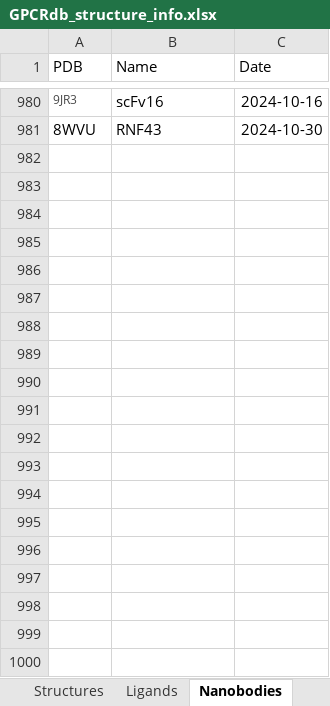
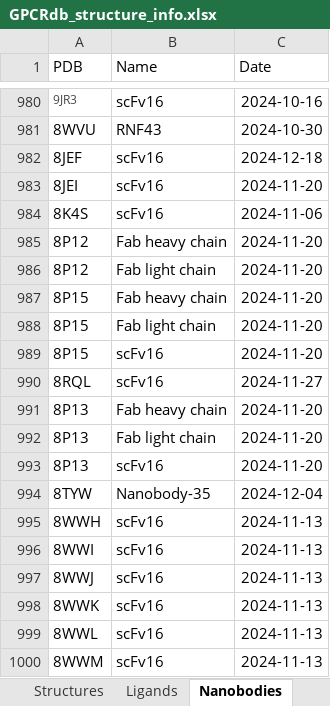
Before and after one commit to protwis/gpcrdb_data, an Excel workbook: structure_data/annotation/GPCRdb_structure_info.xlsx, sheet Nanobodies, drawn as a sheet; only a part is shown, gaps mark what is left out; values as stored, in another font and other column widths than the file's, no borders; the diff covers the shown part only; the diff names each change by its address in the sheet, - before the commit and + after, or states it on an @@ line.

```diff
--- a/structure_data/annotation/GPCRdb_structure_info.xlsx (sheet Nanobodies)
+++ b/structure_data/annotation/GPCRdb_structure_info.xlsx (sheet Nanobodies)
+row 982: 8JEF | scFv16 | 2024-12-18
+row 983: 8JEI | scFv16 | 2024-11-20
+row 984: 8K4S | scFv16 | 2024-11-06
+row 985: 8P12 | Fab heavy chain | 2024-11-20
+row 986: 8P12 | Fab light chain | 2024-11-20
+row 987: 8P15 | Fab heavy chain | 2024-11-20
+row 988: 8P15 | Fab light chain | 2024-11-20
+row 989: 8P15 | scFv16 | 2024-11-20
+row 990: 8RQL | scFv16 | 2024-11-27
+row 991: 8P13 | Fab heavy chain | 2024-11-20
+row 992: 8P13 | Fab light chain | 2024-11-20
+row 993: 8P13 | scFv16 | 2024-11-20
+row 994: 8TYW | Nanobody-35 | 2024-12-04
+row 995: 8WWH | scFv16 | 2024-11-13
+row 996: 8WWI | scFv16 | 2024-11-13
+row 997: 8WWJ | scFv16 | 2024-11-13
+row 998: 8WWK | scFv16 | 2024-11-13
+row 999: 8WWL | scFv16 | 2024-11-13
+row 1000: 8WWM | scFv16 | 2024-11-13
```
Also changed, not shown: 49 added rows elsewhere in this sheet, sheet Ligands, sheet Structures, sheet G protein, sheet Fusion proteins.
